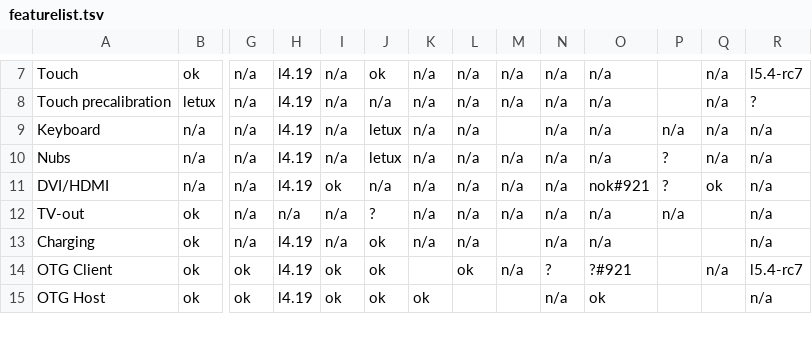
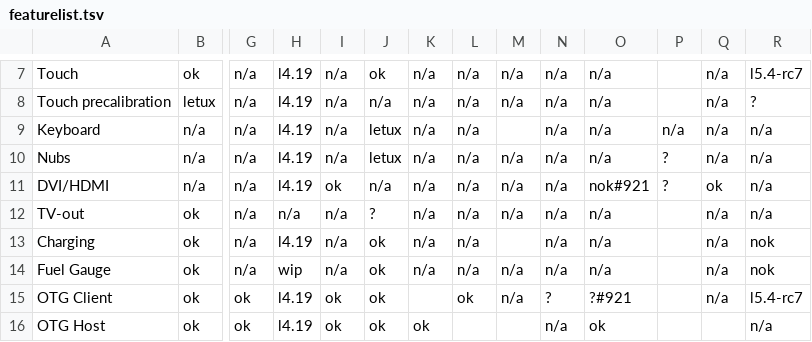
Before and after one commit to dragonbox-shop/retrode3-kernel, a TSV file: Letux/featurelist.tsv, drawn as a sheet; only a part is shown, gaps mark what is left out; rows hold the shown columns only; the diff names each change by its address in the sheet, - before the commit and + after, or states it on an @@ line.

Commit message:
Letux: featurelist: add Fuel Gauge and fix TV-out/Charging
Signed-off-by: H. Nikolaus Schaller <hns@goldelico.com>

```diff
--- a/Letux/featurelist.tsv
+++ b/Letux/featurelist.tsv
-P12: n/a
+P12: (empty)
-Q12:Q13: (empty)
+Q12:Q13: n/a
-R13: n/a
+R13: nok
+row 14: Fuel Gauge | ok | n/a | wip | n/a | ok | n/a | n/a | n/a | n/a | n/a |  | n/a | nok
```
